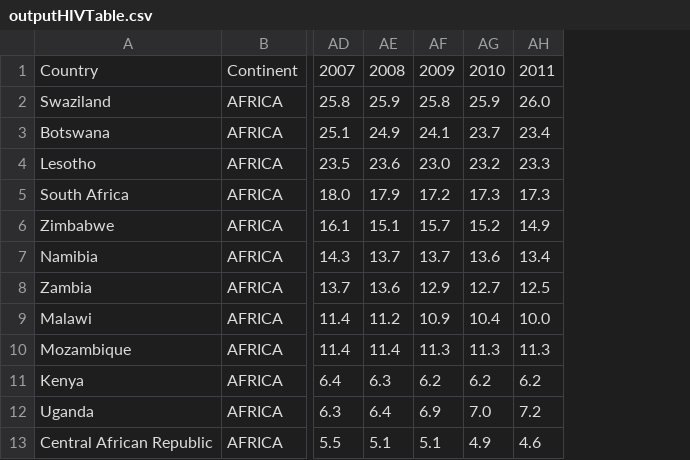
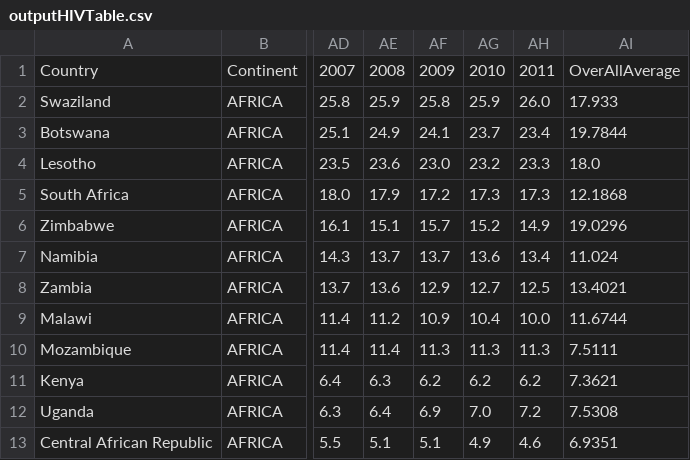
Before and after one commit to babloomarkose/DataInPython, a CSV file: Tables_Visualization/outputHIVTable.csv, drawn as a sheet; only a part is shown, gaps mark what is left out; the diff names each change by its address in the sheet, - before the commit and + after, or states it on an @@ line.

```diff
--- a/Tables_Visualization/outputHIVTable.csv
+++ b/Tables_Visualization/outputHIVTable.csv
+column AI, rows 1-13: OverAllAverage | 17.933 | 19.7844 | 18.0 | 12.1868 | 19.0296 | 11.024 | 13.4021 | 11.6744 | 7.5111 | 7.3621 | 7.5308 | 6.9351
```
Also changed, not shown: 1 other file.
